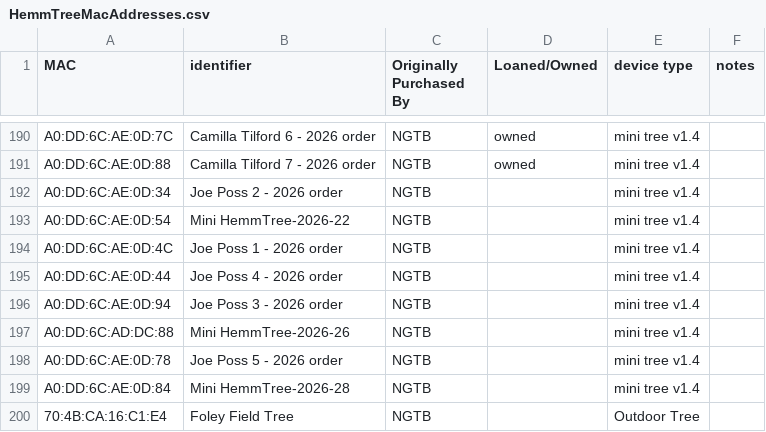
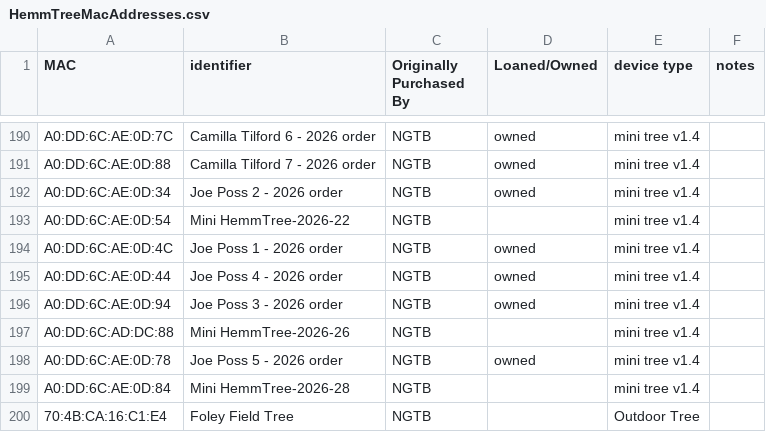
Before and after one commit to NextGenTechBar/HemmTree, a CSV file: HemmTreeMacAddresses.csv, drawn as a sheet; only a part is shown, gaps mark what is left out.

Commit message:
Update HemmTreeMacAddresses.csv

```diff
--- a/HemmTreeMacAddresses.csv
+++ b/HemmTreeMacAddresses.csv
@@ -191,9 +191,9 @@ A0:DD:6C:AE:0D:7C,Camilla Tilford 6 - 2026 order,NGTB,owned,mini tree v1.4,
 A0:DD:6C:AE:0D:88,Camilla Tilford 7 - 2026 order,NGTB,owned,mini tree v1.4,
-A0:DD:6C:AE:0D:34,Joe Poss 2 - 2026 order,NGTB,,mini tree v1.4,
+A0:DD:6C:AE:0D:34,Joe Poss 2 - 2026 order,NGTB,owned,mini tree v1.4,
 A0:DD:6C:AE:0D:54,Mini HemmTree-2026-22,NGTB,,mini tree v1.4,
-A0:DD:6C:AE:0D:4C,Joe Poss 1 - 2026 order,NGTB,,mini tree v1.4,
-A0:DD:6C:AE:0D:44,Joe Poss 4 - 2026 order,NGTB,,mini tree v1.4,
-A0:DD:6C:AE:0D:94,Joe Poss 3 - 2026 order,NGTB,,mini tree v1.4,
+A0:DD:6C:AE:0D:4C,Joe Poss 1 - 2026 order,NGTB,owned,mini tree v1.4,
+A0:DD:6C:AE:0D:44,Joe Poss 4 - 2026 order,NGTB,owned,mini tree v1.4,
+A0:DD:6C:AE:0D:94,Joe Poss 3 - 2026 order,NGTB,owned,mini tree v1.4,
 A0:DD:6C:AD:DC:88,Mini HemmTree-2026-26,NGTB,,mini tree v1.4,
-A0:DD:6C:AE:0D:78,Joe Poss 5 - 2026 order,NGTB,,mini tree v1.4,
+A0:DD:6C:AE:0D:78,Joe Poss 5 - 2026 order,NGTB,owned,mini tree v1.4,
 A0:DD:6C:AE:0D:84,Mini HemmTree-2026-28,NGTB,,mini tree v1.4,
```
